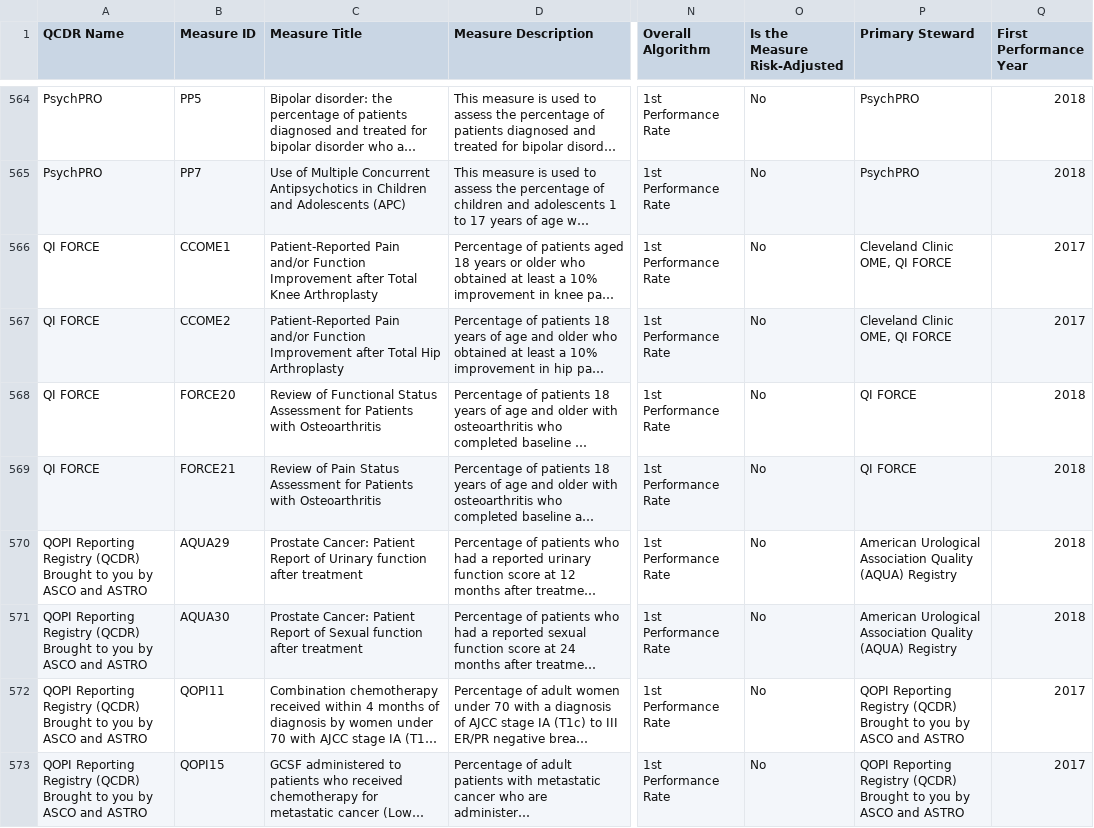
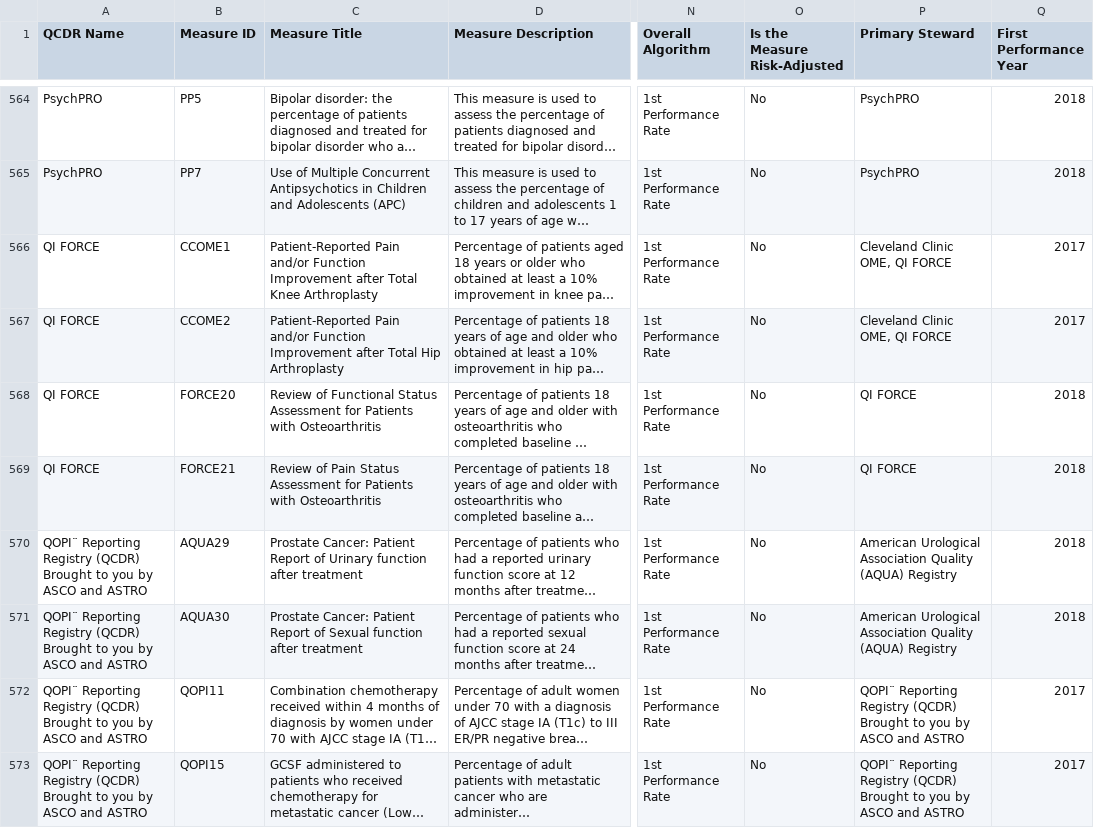
Before and after one commit to CMSgov/qpp-measures-data, a CSV file: util/measures/2019/qcdr-measures.csv, drawn as a sheet; only a part is shown, gaps mark what is left out; long unchanged cells end in …; the diff covers the shown part only; the diff names each change by its address in the sheet, - before the commit and + after, or states it on an @@ line.

Commit message:
Adding the remaining scripts/inputs for the QCDR work

```diff
--- a/util/measures/2019/qcdr-measures.csv
+++ b/util/measures/2019/qcdr-measures.csv
-A570:A573 (QCDR Name): QOPI Reporting Registry…
+A570:A573 (QCDR Name): QOPI¨ Reporting Registry…
-P572:P573 (Primary Steward): QOPI Reporting Registry…
+P572:P573 (Primary Steward): QOPI¨ Reporting Registry…
```
Also changed, not shown: 194 edited cells elsewhere in this file, 4 other files.
